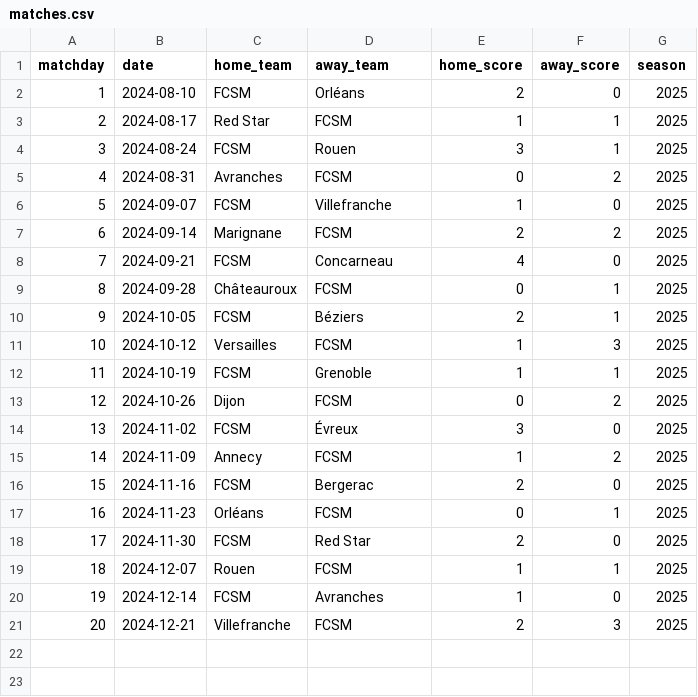
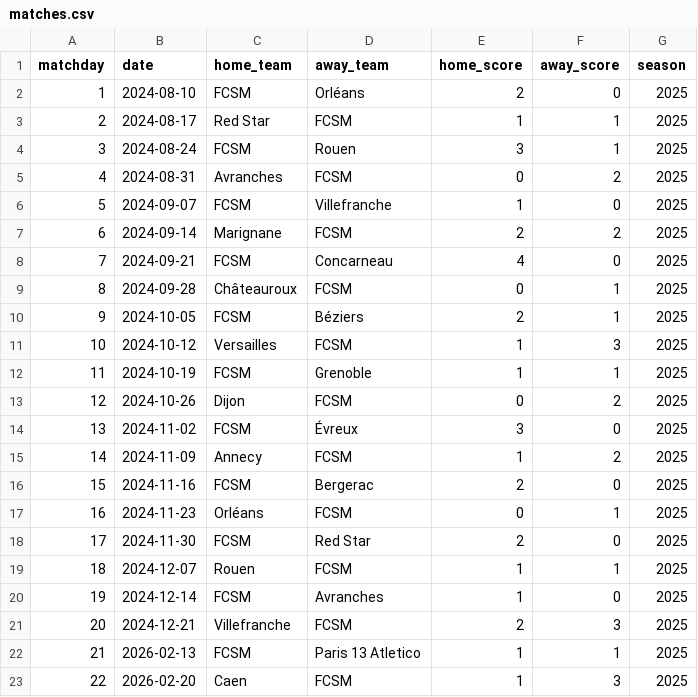
Before and after one commit to jura39bot/fcsmtop-api, a CSV file: data/matches.csv, drawn as a sheet; the diff names each change by its address in the sheet, - before the commit and + after, or states it on an @@ line.

Commit message:
data: add J21 (FCSM 1-1 Paris 13 Atletico) and J22 (Caen 1-3 FCSM)

```diff
--- a/data/matches.csv
+++ b/data/matches.csv
+row 22: 21 | 2026-02-13 | FCSM | Paris 13 Atletico | 1 | 1 | 2025
+row 23: 22 | 2026-02-20 | Caen | FCSM | 1 | 3 | 2025
```
